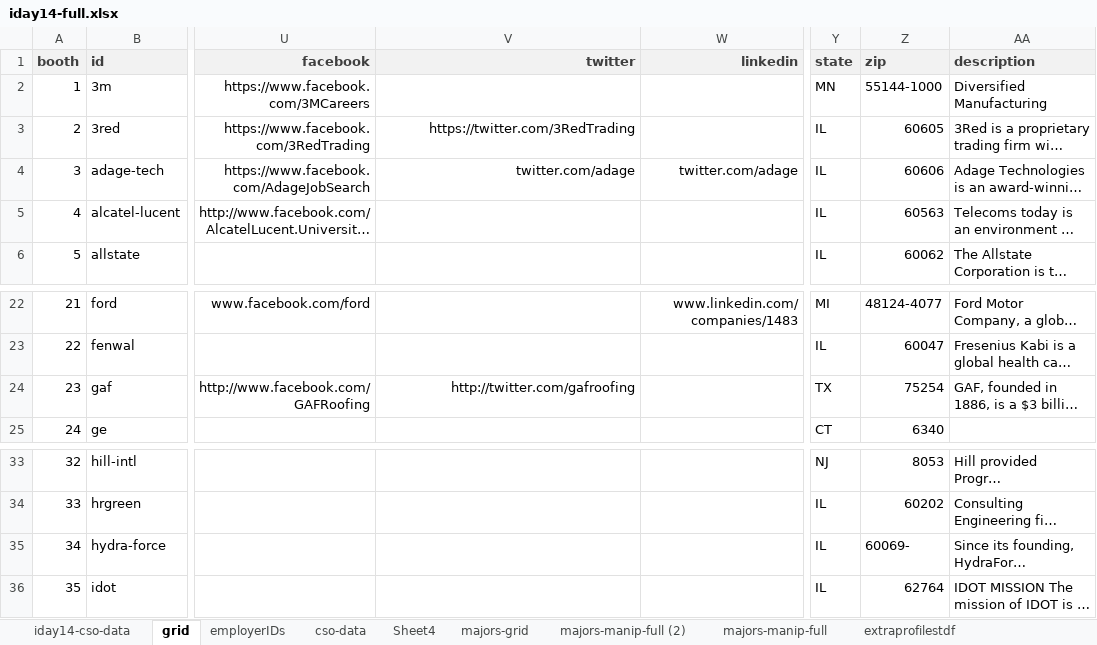
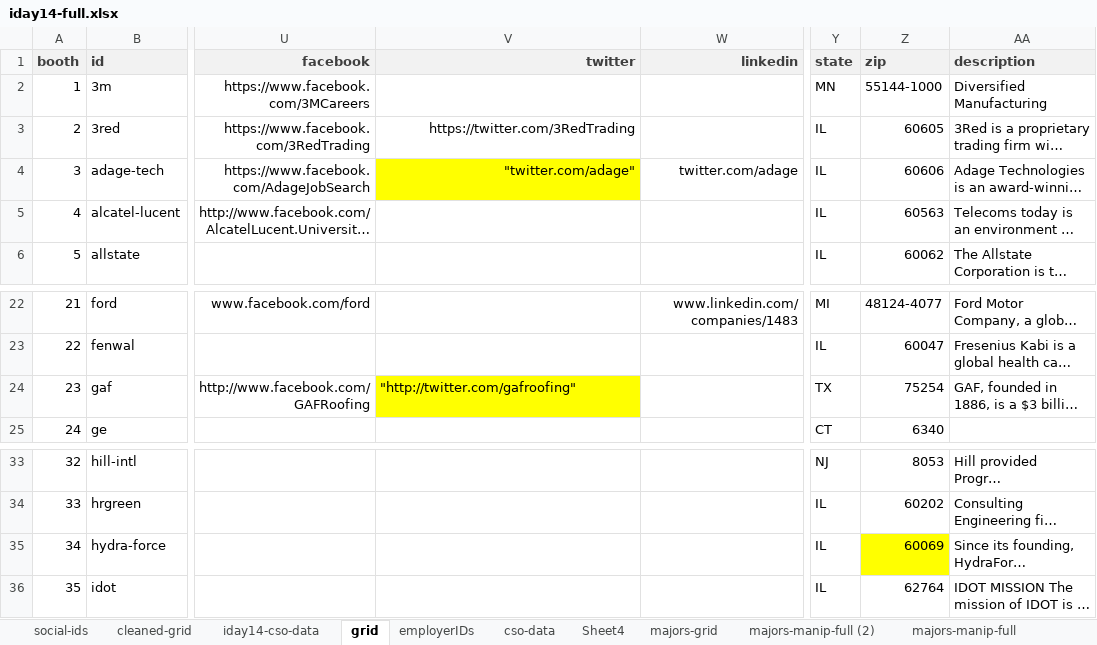
Before and after one commit to lizzb/iday, an Excel workbook: reference-files/iday14-full.xlsx, sheet grid, drawn as a sheet; only a part is shown, gaps mark what is left out; long unchanged cells end in …; values as stored, in another font and other column widths than the file's, no borders; the diff names each change by its address in the sheet, - before the commit and + after, or states it on an @@ line.

Commit message:
finding social urls accounts
mostly linked in ids to start

```diff
--- a/reference-files/iday14-full.xlsx (sheet grid)
+++ b/reference-files/iday14-full.xlsx (sheet grid)
+sheet tab: social-ids
+sheet tab: cleaned-grid
-V4 (twitter): twitter.com/adage
+V4 (twitter): "twitter.com/adage"
-V4 fill: none
+V4 fill: #FFFF00
-V24 (twitter): http://twitter.com/gafroofing
+V24 (twitter): "http://twitter.com/gafroofing"
@@ V24 fill: none → #FFFF00, alignment: right → left @@
-Z35 (zip): 60069-
+Z35 (zip): 60069
-Z35 fill: none
+Z35 fill: #FFFF00
```
Also changed, not shown: sheet extraprofilestdf, 2 other files.
